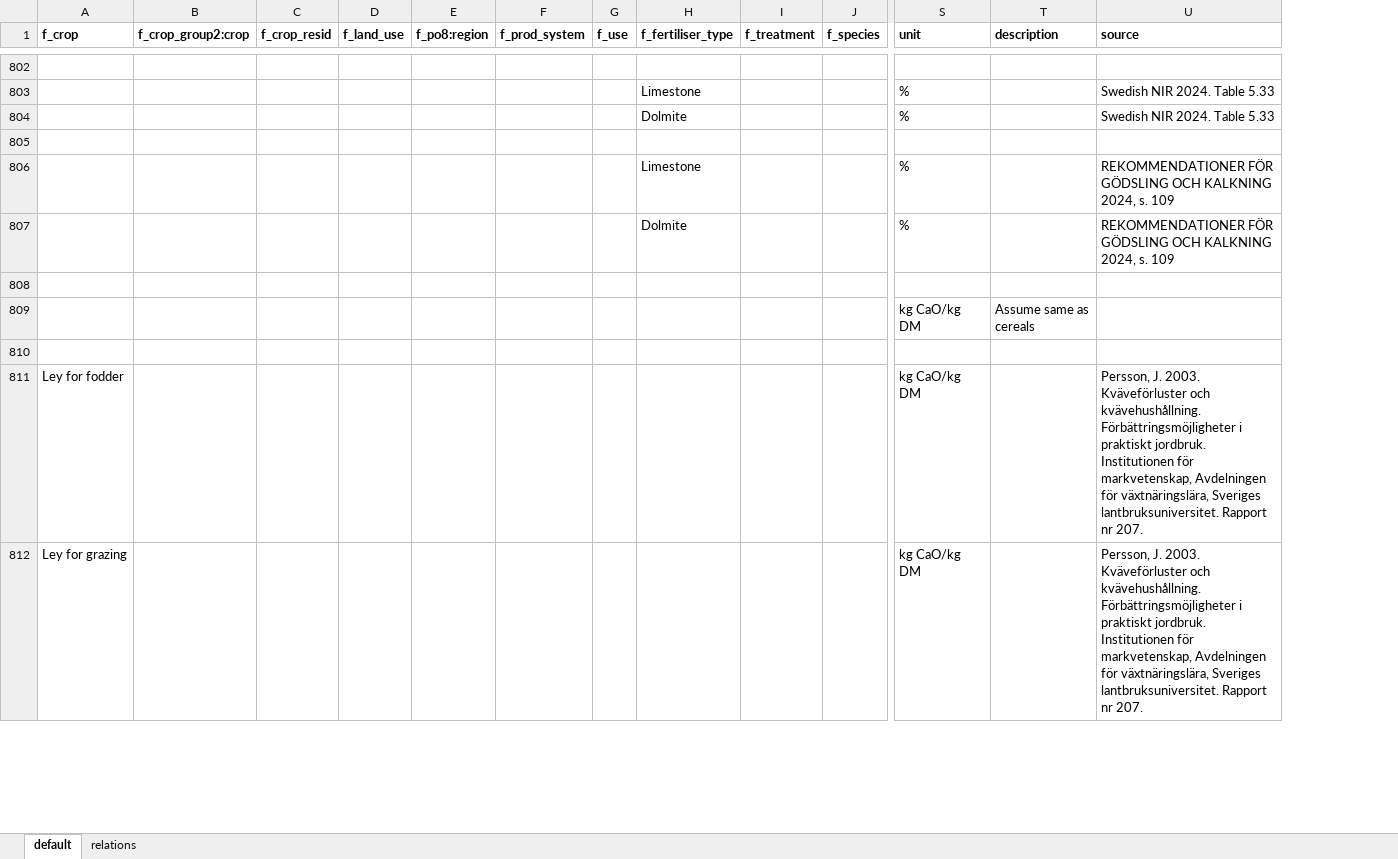
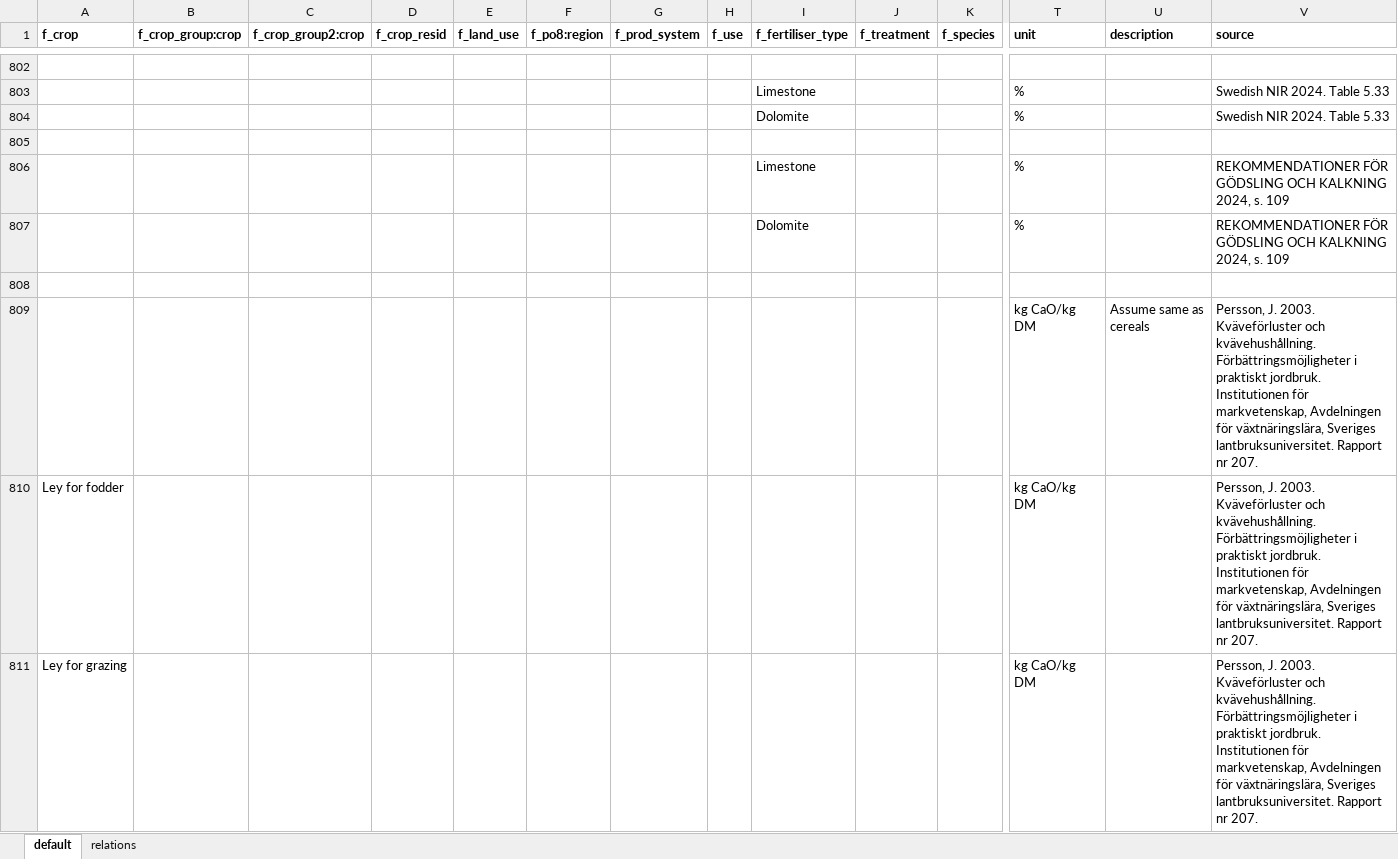
Before and after one commit to SLU-foodsystems/CIBUSmod, an Excel workbook: data/default/PlantNutrientMgmt.xlsx, sheet default, drawn as a sheet; only a part is shown, gaps mark what is left out; values as stored, in another font and other column widths than the file's, no borders; removed rows and columns are numbered as before the commit, all else as after; rows hold the shown columns only; the diff covers the shown part only; the diff names each change by its address in the sheet, - before the commit and + after, or states it on an @@ line.

```diff
--- a/data/default/PlantNutrientMgmt.xlsx (sheet default)
+++ b/data/default/PlantNutrientMgmt.xlsx (sheet default)
+column B (f_crop_group:crop), empty
-I804 (f_fertiliser_type): Dolmite
+I804 (f_fertiliser_type): Dolomite
-I807 (f_fertiliser_type): Dolmite
+I807 (f_fertiliser_type): Dolomite
-V809 (source): (empty)
+V809 (source): Persson, J. 2003. Kväveförluster och kvävehushållning. Förbättringsmöjligheter i praktiskt jordbruk. Institutionen för markvetenskap, Avdelningen för växtnäringslära, Sveriges lantbruksuniversitet. Rapport nr 207.
-row 810: (empty)
```
Also changed, not shown: 1 added row, 3 removed rows, 16 edited cells and cell formats elsewhere in this sheet, formulas that keep their value.
